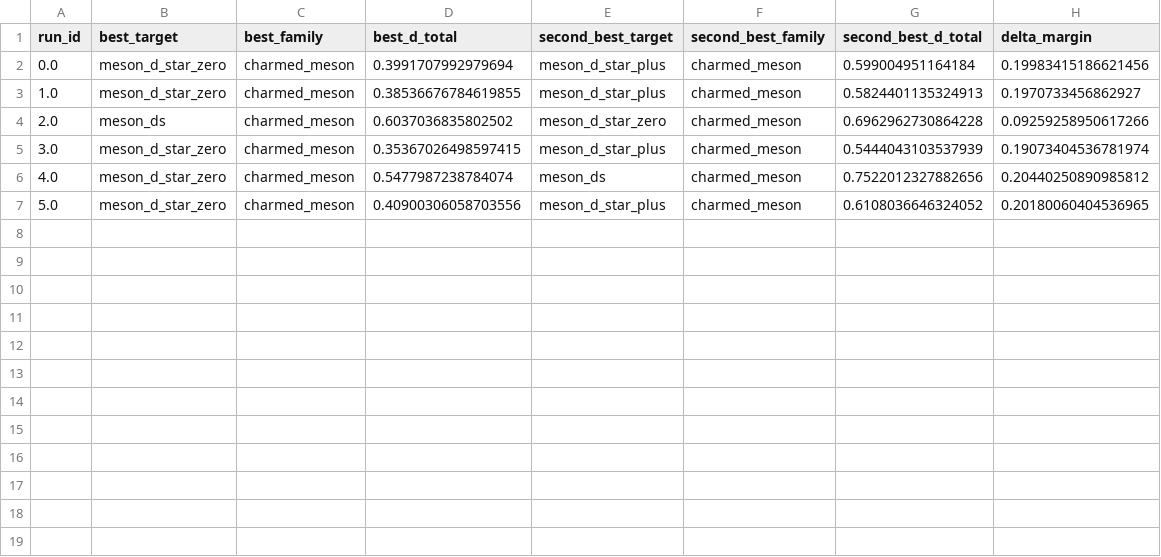
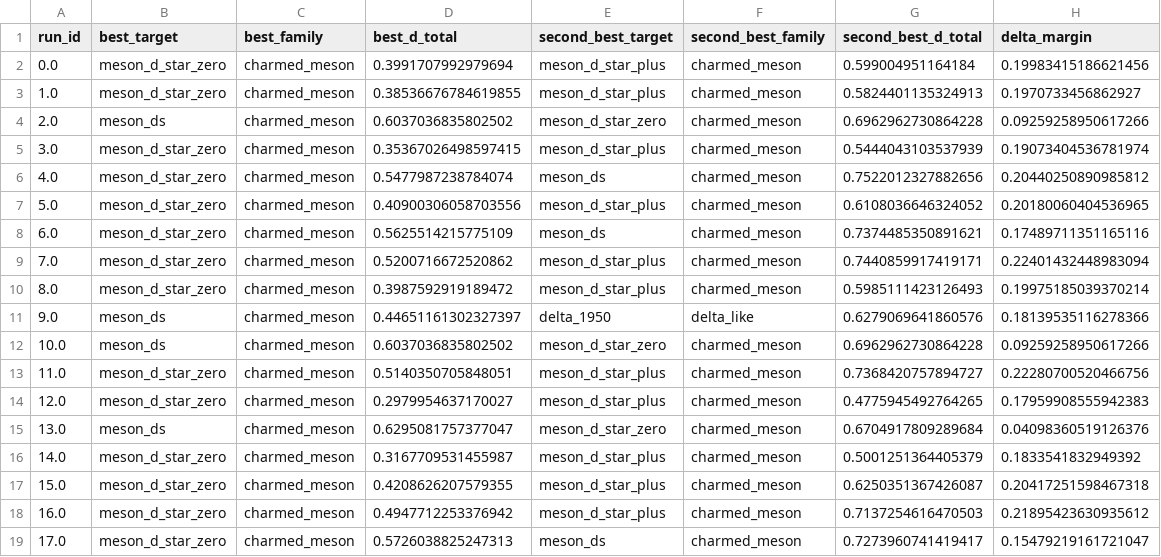
Before and after one commit to cesaragostino/doft-study05-internal-string-layers-below-quark, a CSV file: data/processed/digest/ola1/best_match_per_run.csv, drawn as a sheet; the diff names each change by its address in the sheet, - before the commit and + after, or states it on an @@ line.

```diff
--- a/data/processed/digest/ola1/best_match_per_run.csv
+++ b/data/processed/digest/ola1/best_match_per_run.csv
+row 8: 6.0 | meson_d_star_zero | charmed_meson | 0.5625514215775109 | meson_ds | charmed_meson | 0.7374485350891621 | 0.17489711351165116
+row 9: 7.0 | meson_d_star_zero | charmed_meson | 0.5200716672520862 | meson_d_star_plus | charmed_meson | 0.7440859917419171 | 0.22401432448983094
+row 10: 8.0 | meson_d_star_zero | charmed_meson | 0.3987592919189472 | meson_d_star_plus | charmed_meson | 0.5985111423126493 | 0.19975185039370214
+row 11: 9.0 | meson_ds | charmed_meson | 0.44651161302327397 | delta_1950 | delta_like | 0.6279069641860576 | 0.18139535116278366
+row 12: 10.0 | meson_ds | charmed_meson | 0.6037036835802502 | meson_d_star_zero | charmed_meson | 0.6962962730864228 | 0.09259258950617266
+row 13: 11.0 | meson_d_star_zero | charmed_meson | 0.5140350705848051 | meson_d_star_plus | charmed_meson | 0.7368420757894727 | 0.22280700520466756
+row 14: 12.0 | meson_d_star_zero | charmed_meson | 0.2979954637170027 | meson_d_star_plus | charmed_meson | 0.4775945492764265 | 0.17959908555942383
+row 15: 13.0 | meson_ds | charmed_meson | 0.6295081757377047 | meson_d_star_zero | charmed_meson | 0.6704917809289684 | 0.04098360519126376
+row 16: 14.0 | meson_d_star_zero | charmed_meson | 0.3167709531455987 | meson_d_star_plus | charmed_meson | 0.5001251364405379 | 0.1833541832949392
+row 17: 15.0 | meson_d_star_zero | charmed_meson | 0.4208626207579355 | meson_d_star_plus | charmed_meson | 0.6250351367426087 | 0.20417251598467318
+row 18: 16.0 | meson_d_star_zero | charmed_meson | 0.4947712253376942 | meson_d_star_plus | charmed_meson | 0.7137254616470503 | 0.21895423630935612
+row 19: 17.0 | meson_d_star_zero | charmed_meson | 0.5726038825247313 | meson_ds | charmed_meson | 0.7273960741419417 | 0.15479219161721047
```
Also changed, not shown: data/processed/ola1/best_match_per_run.csv, data/processed/ola1/ola1_blocks_selection.csv, 9 other files.
